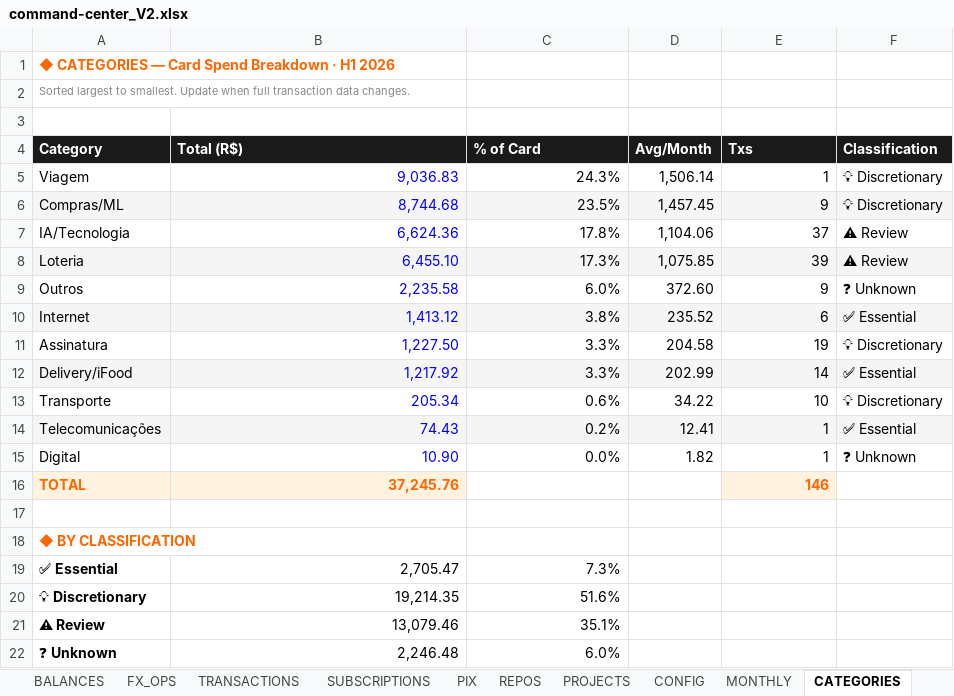
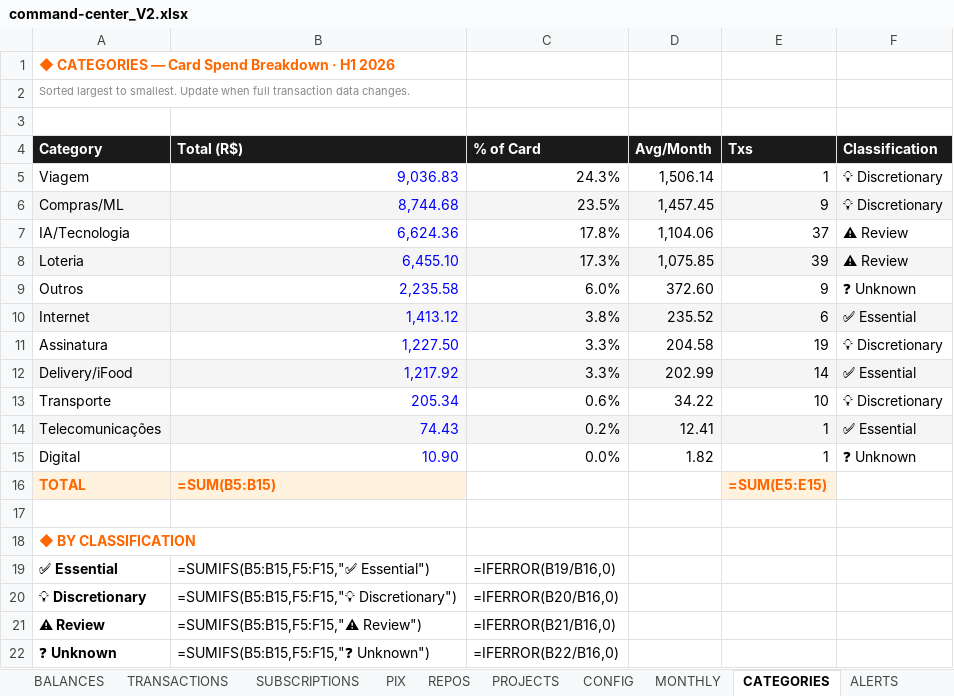
Before and after one commit to AUTOGIO/Personal_Finance_Dashboards, an Excel workbook: data/command-center_V2.xlsx, sheet CATEGORIES, drawn as a sheet; values as stored, in another font and other column widths than the file's, no borders; formulas without a stored value are shown as written; the diff names each change by its address in the sheet, - before the commit and + after, or states it on an @@ line.

```diff
--- a/data/command-center_V2.xlsx (sheet CATEGORIES)
+++ b/data/command-center_V2.xlsx (sheet CATEGORIES)
-sheet tab: FX_OPS
-B16 (Total (R$)): 37,245.76
+B16 (Total (R$)): =SUM(B5:B15)
-E16 (Txs): 146
+E16 (Txs): =SUM(E5:E15)
-B19 (Total (R$)): 2,705.47
+B19 (Total (R$)): =SUMIFS(B5:B15,F5:F15,"✅ Essential")
-C19 (% of Card): 7.3%
+C19 (% of Card): =IFERROR(B19/B16,0)
-B20 (Total (R$)): 19,214.35
+B20 (Total (R$)): =SUMIFS(B5:B15,F5:F15,"💡 Discretionary")
-C20 (% of Card): 51.6%
+C20 (% of Card): =IFERROR(B20/B16,0)
-B21 (Total (R$)): 13,079.46
+B21 (Total (R$)): =SUMIFS(B5:B15,F5:F15,"⚠ Review")
-C21 (% of Card): 35.1%
+C21 (% of Card): =IFERROR(B21/B16,0)
-B22 (Total (R$)): 2,246.48
+B22 (Total (R$)): =SUMIFS(B5:B15,F5:F15,"❓ Unknown")
-C22 (% of Card): 6.0%
+C22 (% of Card): =IFERROR(B22/B16,0)
```
Also changed, not shown: sheet TERMINAL, sheet PIX, sheet MONTHLY, sheet ALERTS, sheet BALANCES, sheet INFRA_CHANGES, 5 more sheets, 13 other files.
